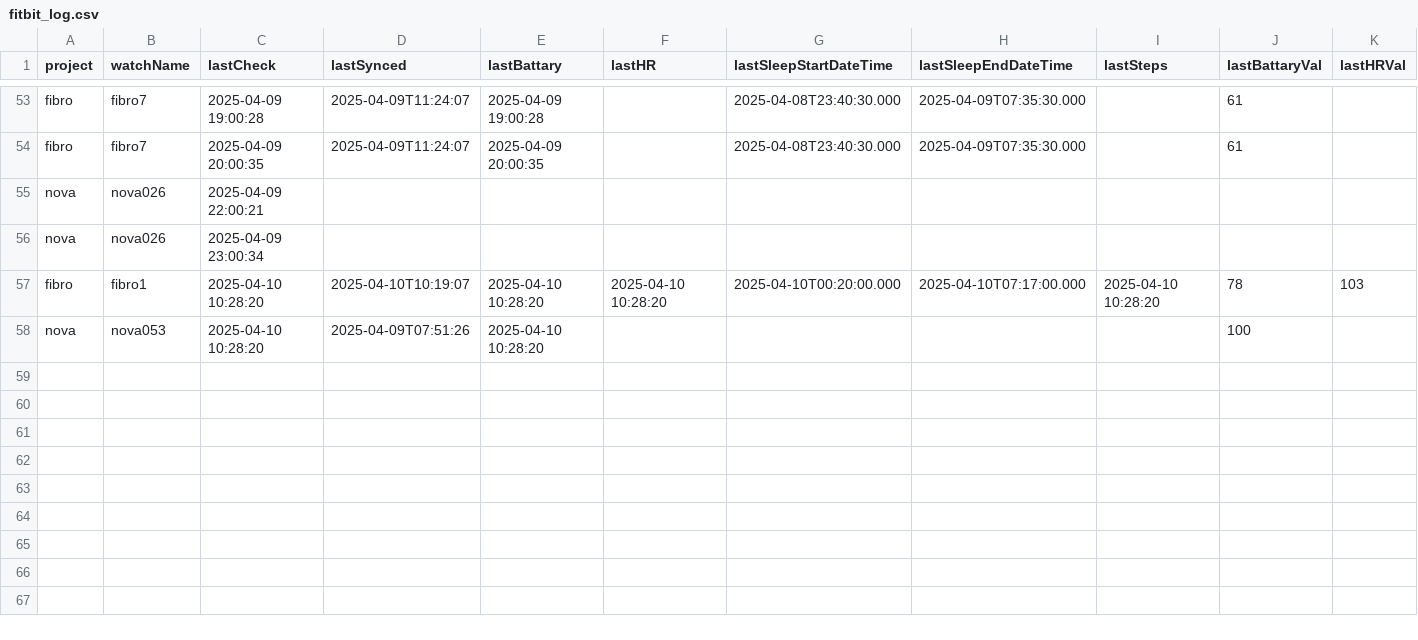
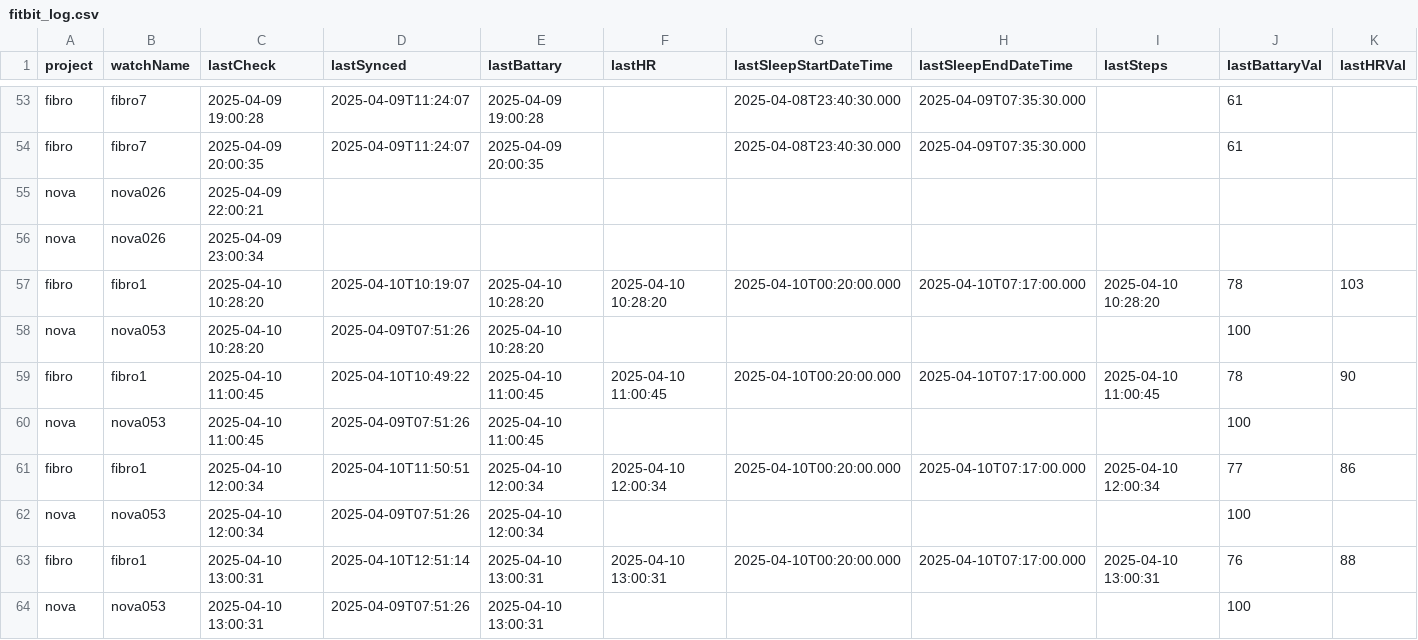
Before and after one commit to edenede2/fitbitManagment, a CSV file: fitbit_log.csv, drawn as a sheet; only a part is shown, gaps mark what is left out; rows hold the shown columns only; the diff names each change by its address in the sheet, - before the commit and + after, or states it on an @@ line.

Commit message:
fix: Update CSV data structure and add new log entries for improved tracking

```diff
--- a/fitbit_log.csv
+++ b/fitbit_log.csv
+row 59: fibro | fibro1 | 2025-04-10 11:00:45 | 2025-04-10T10:49:22 | 2025-04-10 11:00:45 | 2025-04-10 11:00:45 | 2025-04-10T00:20:00.000 | 2025-04-10T07:17:00.000 | 2025-04-10 11:00:45 | 78 | 90
+row 60: nova | nova053 | 2025-04-10 11:00:45 | 2025-04-09T07:51:26 | 2025-04-10 11:00:45 |  |  |  |  | 100
+row 61: fibro | fibro1 | 2025-04-10 12:00:34 | 2025-04-10T11:50:51 | 2025-04-10 12:00:34 | 2025-04-10 12:00:34 | 2025-04-10T00:20:00.000 | 2025-04-10T07:17:00.000 | 2025-04-10 12:00:34 | 77 | 86
+row 62: nova | nova053 | 2025-04-10 12:00:34 | 2025-04-09T07:51:26 | 2025-04-10 12:00:34 |  |  |  |  | 100
+row 63: fibro | fibro1 | 2025-04-10 13:00:31 | 2025-04-10T12:51:14 | 2025-04-10 13:00:31 | 2025-04-10 13:00:31 | 2025-04-10T00:20:00.000 | 2025-04-10T07:17:00.000 | 2025-04-10 13:00:31 | 76 | 88
+row 64: nova | nova053 | 2025-04-10 13:00:31 | 2025-04-09T07:51:26 | 2025-04-10 13:00:31 |  |  |  |  | 100
```
Also changed, not shown: data/fitbit_data_complete.csv.
